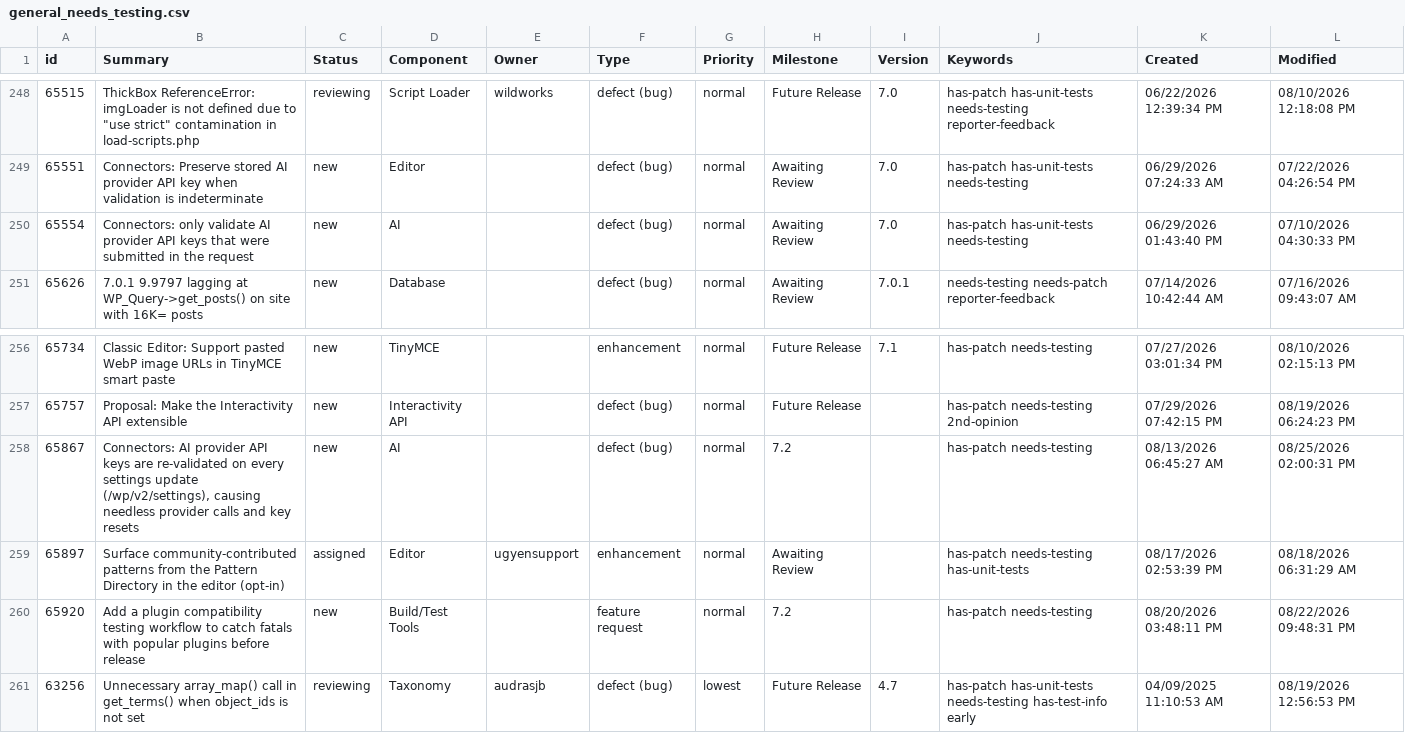
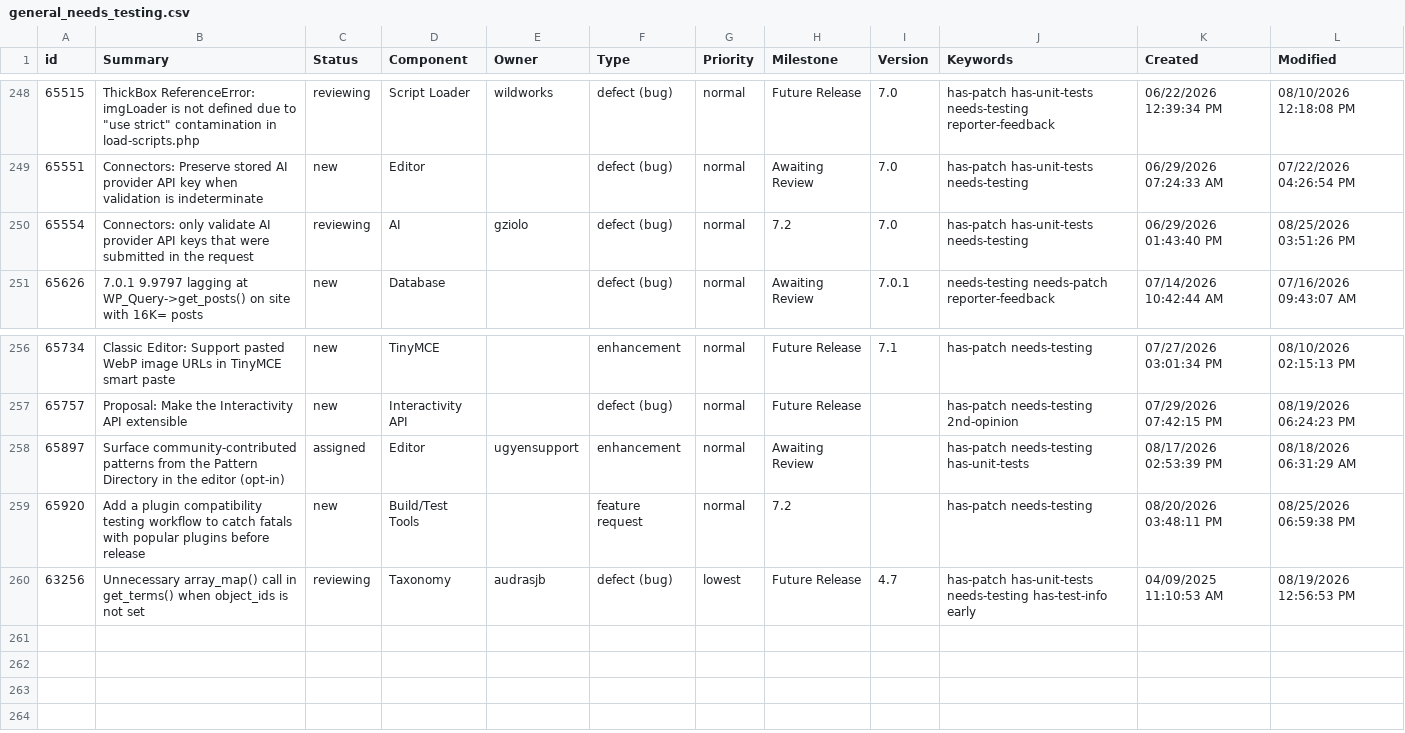
Before and after one commit to jamesbregenzer/wp-core-radar, a CSV file: data/raw/manual/2026-08-25/general_needs_testing.csv, drawn as a sheet; only a part is shown, gaps mark what is left out.

Commit message:
Update radar data

```diff
--- a/data/raw/manual/2026-08-25/general_needs_testing.csv
+++ b/data/raw/manual/2026-08-25/general_needs_testing.csv
@@ -249,3 +249,3 @@
 65551,Connectors: Preserve stored AI provider API key when validation is indeterminate,new,Editor,,defect (bug),normal,Awaiting Review,7.0,has-patch has-unit-tests needs-testing,06/29/2026 07:24:33 AM,07/22/2026 04:26:54 PM
-65554,Connectors: only validate AI provider API keys that were submitted in the request,new,AI,,defect (bug),normal,Awaiting Review,7.0,has-patch has-unit-tests needs-testing,06/29/2026 01:43:40 PM,07/10/2026 04:30:33 PM
+65554,Connectors: only validate AI provider API keys that were submitted in the request,reviewing,AI,gziolo,defect (bug),normal,7.2,7.0,has-patch has-unit-tests needs-testing,06/29/2026 01:43:40 PM,08/25/2026 03:51:26 PM
 65626,7.0.1 9.9797 lagging at WP_Query->get_posts() on site with 16K= posts,new,Database,,defect (bug),normal,Awaiting Review,7.0.1,needs-testing needs-patch reporter-feedback,07/14/2026 10:42:44 AM,07/16/2026 09:43:07 AM
@@ -257,5 +257,4 @@
 65757,Proposal: Make the Interactivity API extensible,new,Interactivity API,,defect (bug),normal,Future Release,,has-patch needs-testing 2nd-opinion,07/29/2026 07:42:15 PM,08/19/2026 06:24:23 PM
-65867,"Connectors: AI provider API keys are re-validated on every settings update (/wp/v2/settings), causing needless provider calls and key resets",new,AI,,defect (bug),normal,7.2,,has-patch needs-testing,08/13/2026 06:45:27 AM,08/25/2026 02:00:31 PM
 65897,Surface community-contributed patterns from the Pattern Directory in the editor (opt-in),assigned,Editor,ugyensupport,enhancement,normal,Awaiting Review,,has-patch needs-testing has-unit-tests,08/17/2026 02:53:39 PM,08/18/2026 06:31:29 AM
-65920,Add a plugin compatibility testing workflow to catch fatals with popular plugins before release,new,Build/Test Tools,,feature request,normal,7.2,,has-patch needs-testing,08/20/2026 03:48:11 PM,08/22/2026 09:48:31 PM
+65920,Add a plugin compatibility testing workflow to catch fatals with popular plugins before release,new,Build/Test Tools,,feature request,normal,7.2,,has-patch needs-testing,08/20/2026 03:48:11 PM,08/25/2026 06:59:38 PM
 63256,Unnecessary array_map() call in get_terms() when object_ids is not set,reviewing,Taxonomy,audrasjb,defect (bug),lowest,Future Release,4.7,has-patch has-unit-tests needs-testing has-test-info early,04/09/2025 11:10:53 AM,08/19/2026 12:56:53 PM
```
Also changed, not shown: 5 other files.
